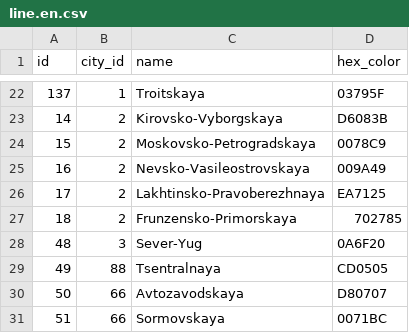
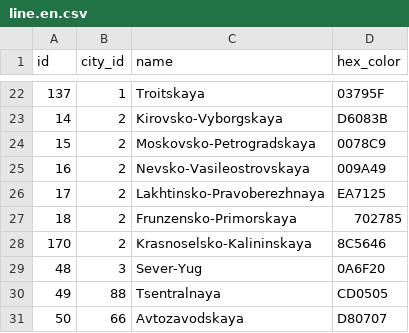
Before and after one commit to nalgeon/metro, a CSV file: data/line.en.csv, drawn as a sheet; only a part is shown, gaps mark what is left out; the shorter side is filled out with more unchanged rows; the diff names each change by its address in the sheet, - before the commit and + after, or states it on an @@ line.

```diff
--- a/data/line.en.csv
+++ b/data/line.en.csv
+row 28: 170 | 2 | Krasnoselsko-Kalininskaya | 8C5646
```
Also changed, not shown: data/line.ru.csv, data/metro.en.csv, 7 other files.
